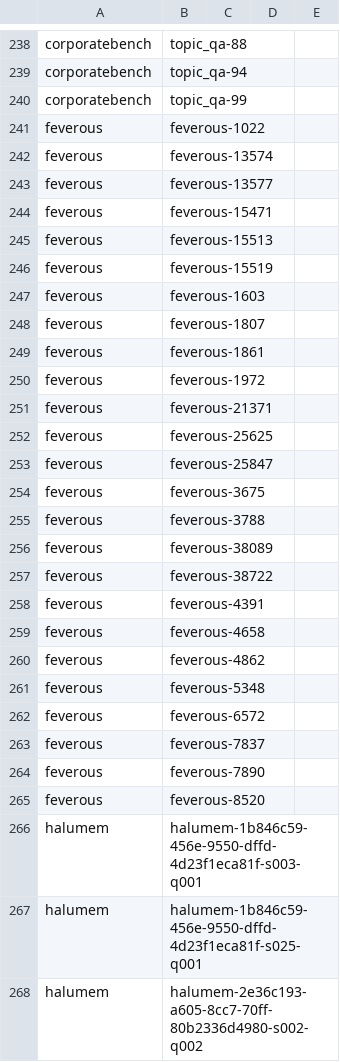
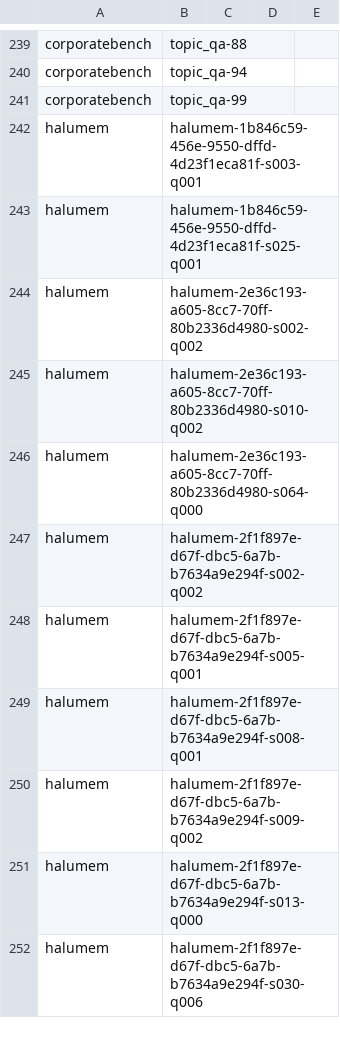
Before and after one commit to YohannCharles/TianXiMem, a TSV file: eval/experiments/selections/memory600-official10-v1.tsv, drawn as a sheet; only a part is shown, gaps mark what is left out; the shorter side is filled out with more unchanged rows; removed rows and columns are numbered as before the commit, all else as after; the diff covers the shown part only; the diff names each change by its address in the sheet, - before the commit and + after, or states it on an @@ line.

```diff
--- a/eval/experiments/selections/memory600-official10-v1.tsv
+++ b/eval/experiments/selections/memory600-official10-v1.tsv
-row 241: feverous | feverous-1022
-row 242: feverous | feverous-13574
-row 243: feverous | feverous-13577
-row 244: feverous | feverous-15471
-row 245: feverous | feverous-15513
-row 246: feverous | feverous-15519
-row 247: feverous | feverous-1603
-row 248: feverous | feverous-1807
-row 249: feverous | feverous-1861
-row 250: feverous | feverous-1972
-row 251: feverous | feverous-21371
-row 252: feverous | feverous-25625
-row 253: feverous | feverous-25847
-row 254: feverous | feverous-3675
-row 255: feverous | feverous-3788
-row 256: feverous | feverous-38089
-row 257: feverous | feverous-38722
-row 258: feverous | feverous-4391
-row 259: feverous | feverous-4658
-row 260: feverous | feverous-4862
-row 261: feverous | feverous-5348
-row 262: feverous | feverous-6572
-row 263: feverous | feverous-7837
-row 264: feverous | feverous-7890
-row 265: feverous | feverous-8520
```
Also changed, not shown: 1 added row elsewhere in this file, 2 other files.
